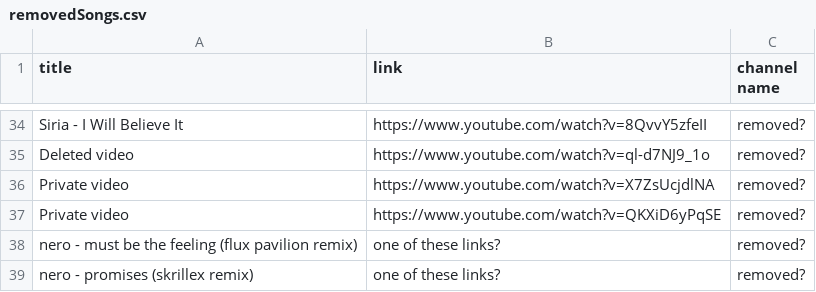
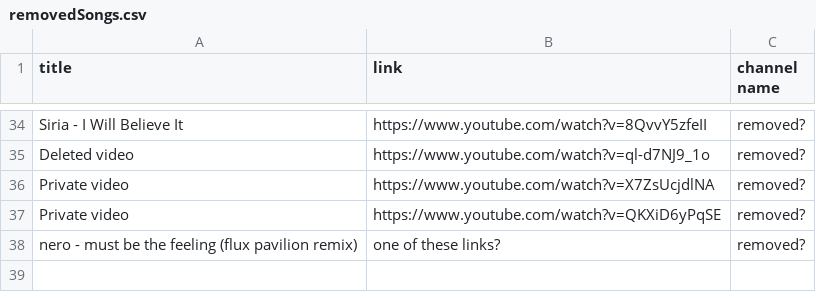
Before and after one commit to kusti420/BestSongsOfAllTime, a CSV file: removedSongs.csv, drawn as a sheet; only a part is shown, gaps mark what is left out.

```diff
--- a/removedSongs.csv
+++ b/removedSongs.csv
@@ -38,2 +38 @@ Private video,https://www.youtube.com/watch?v=QKXiD6yPqSE,removed?
 nero - must be the feeling (flux pavilion remix),one of these links?,removed?
-nero - promises (skrillex remix), one of these links?,removed?
```
Also changed, not shown: downloaded_playlist.csv.
